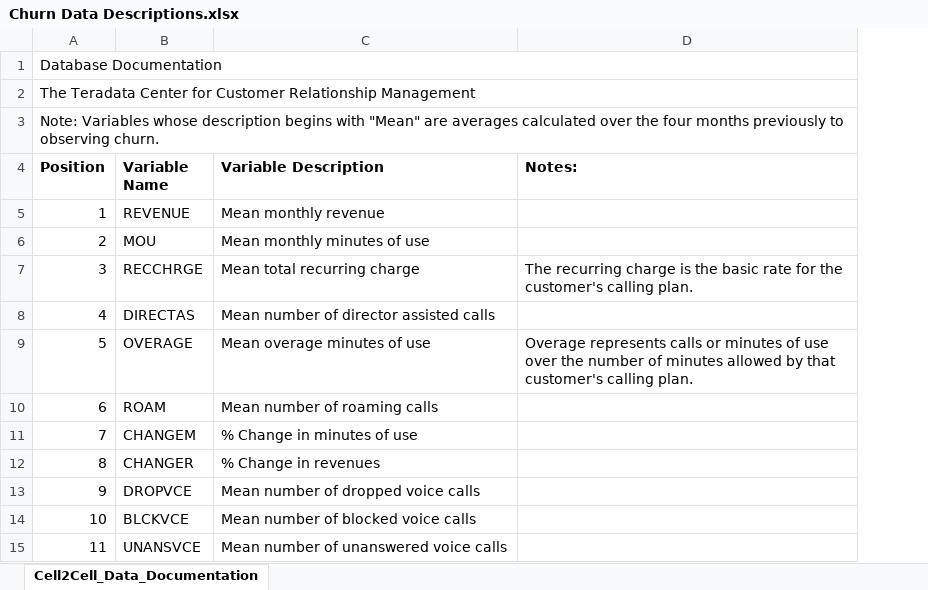
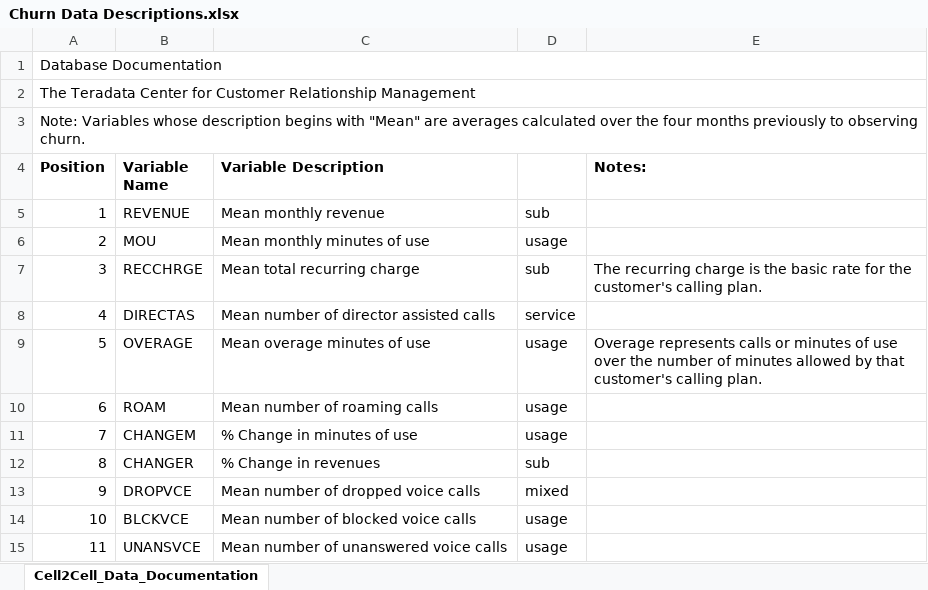
Before and after one commit to msurdek/School, an Excel workbook: DAT 690 Capstone in Data Analytics/Assignments/Project/Data/Churn Data Descriptions.xlsx, sheet Cell2Cell_Data_Documentation, drawn as a sheet; only a part is shown; values as stored, in another font and other column widths than the file's, no borders; the diff names each change by its address in the sheet, - before the commit and + after, or states it on an @@ line.

```diff
--- a/DAT 690 Capstone in Data Analytics/Assignments/Project/Data/Churn Data Descriptions.xlsx (sheet Cell2Cell_Data_Documentation)
+++ b/DAT 690 Capstone in Data Analytics/Assignments/Project/Data/Churn Data Descriptions.xlsx (sheet Cell2Cell_Data_Documentation)
+column D, rows 5-15: sub | usage | sub | service | usage | usage | usage | sub | mixed | usage | usage
```
Also changed, not shown: 5 other files.
